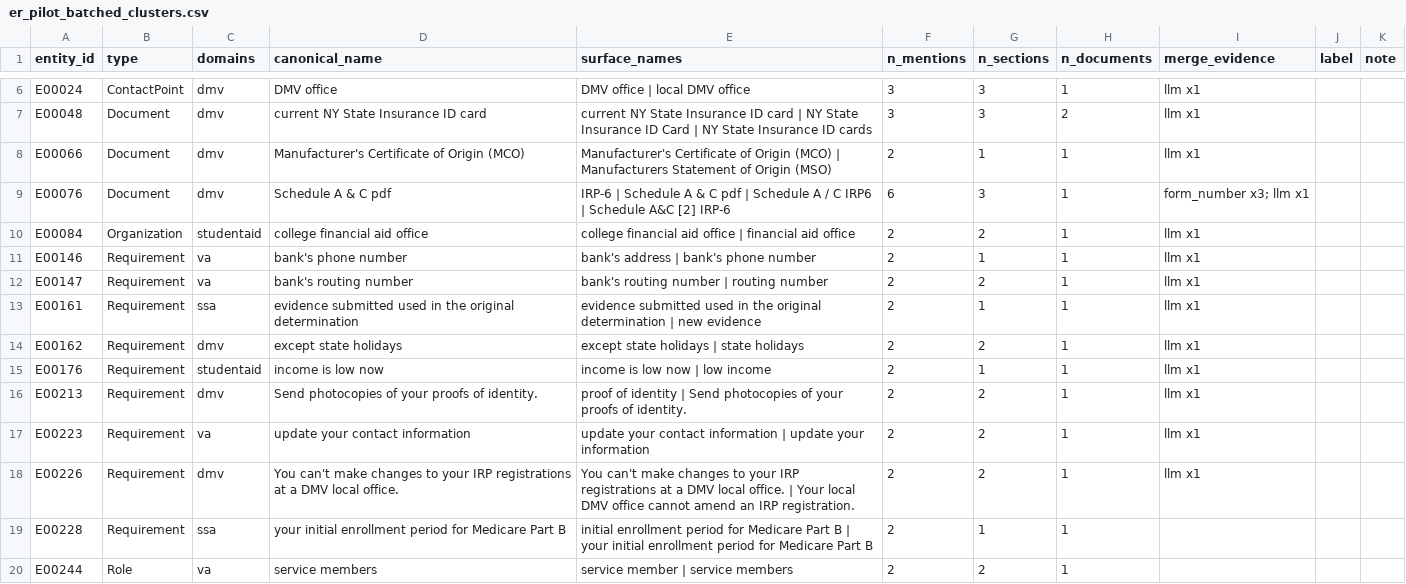
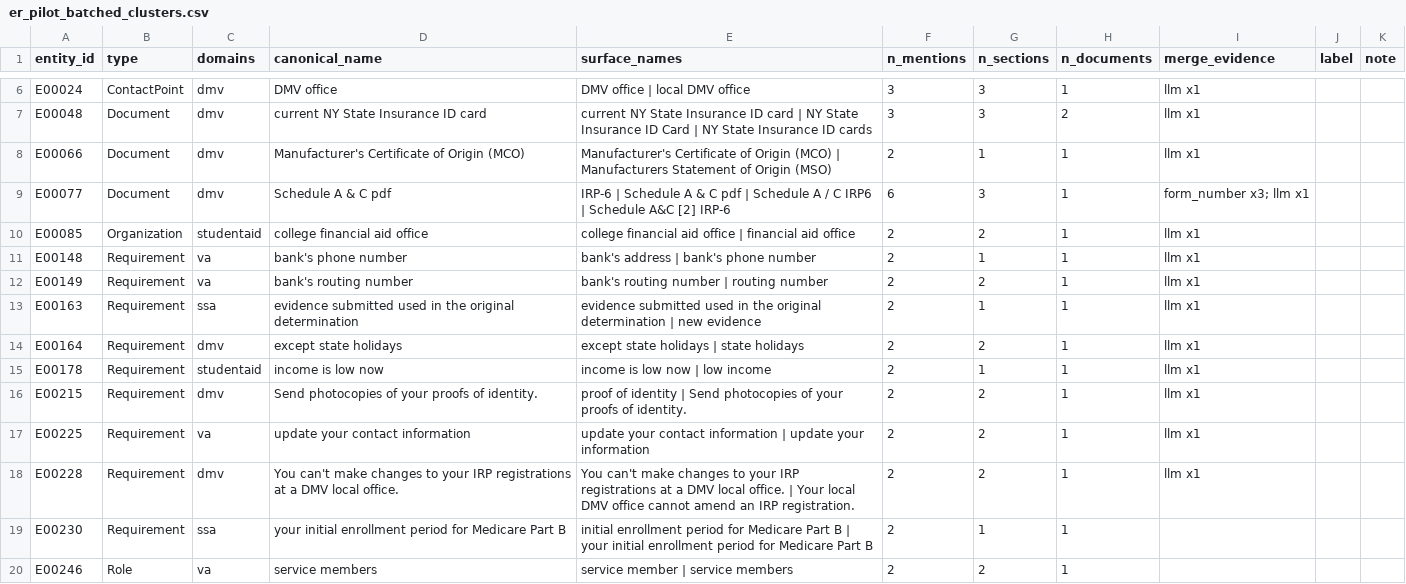
Before and after one commit to pnevmv/conversational-rag, a CSV file: experiments/kg/er_pilot_batched_clusters.csv, drawn as a sheet; only a part is shown, gaps mark what is left out; the diff covers the shown part only.

```diff
--- a/experiments/kg/er_pilot_batched_clusters.csv
+++ b/experiments/kg/er_pilot_batched_clusters.csv
@@ -8,13 +8,13 @@ E00048,Document,dmv,current NY State Insurance ID card,current NY State Insuranc
 E00066,Document,dmv,Manufacturer's Certificate of Origin (MCO),Manufacturer's Certificate of Origin (MCO) | Manufacturers Statement of Origin (MSO),2,1,1,llm x1,,
-E00076,Document,dmv,Schedule A & C pdf,IRP-6 | Schedule A & C pdf | Schedule A / C IRP6 | Schedule A&C [2] IRP-6,6,3,1,form_number x3; llm x1,,
-E00084,Organization,studentaid,college financial aid office,college financial aid office | financial aid office,2,2,1,llm x1,,
-E00146,Requirement,va,bank's phone number,bank's address | bank's phone number,2,1,1,llm x1,,
-E00147,Requirement,va,bank's routing number,bank's routing number | routing number,2,2,1,llm x1,,
-E00161,Requirement,ssa,evidence submitted used in the original determination,evidence submitted used in the original determination | new evidence,2,1,1,llm x1,,
-E00162,Requirement,dmv,except state holidays,except state holidays | state holidays,2,2,1,llm x1,,
-E00176,Requirement,studentaid,income is low now,income is low now | low income,2,1,1,llm x1,,
-E00213,Requirement,dmv,Send photocopies of your proofs of identity.,proof of identity | Send photocopies of your proofs of identity.,2,2,1,llm x1,,
-E00223,Requirement,va,update your contact information,update your contact information | update your information,2,2,1,llm x1,,
-E00226,Requirement,dmv,You can't make changes to your IRP registrations at a DMV local office.,You can't make changes to your IRP registrations at a DMV local office. | Your local DMV office cannot amend an IRP registration.,2,2,1,llm x1,,
-E00228,Requirement,ssa,your initial enrollment period for Medicare Part B,initial enrollment period for Medicare Part B | your initial enrollment period for Medicare Part B,2,1,1,,,
-E00244,Role,va,service members,service member | service members,2,2,1,,,
+E00077,Document,dmv,Schedule A & C pdf,IRP-6 | Schedule A & C pdf | Schedule A / C IRP6 | Schedule A&C [2] IRP-6,6,3,1,form_number x3; llm x1,,
+E00085,Organization,studentaid,college financial aid office,college financial aid office | financial aid office,2,2,1,llm x1,,
+E00148,Requirement,va,bank's phone number,bank's address | bank's phone number,2,1,1,llm x1,,
+E00149,Requirement,va,bank's routing number,bank's routing number | routing number,2,2,1,llm x1,,
+E00163,Requirement,ssa,evidence submitted used in the original determination,evidence submitted used in the original determination | new evidence,2,1,1,llm x1,,
+E00164,Requirement,dmv,except state holidays,except state holidays | state holidays,2,2,1,llm x1,,
+E00178,Requirement,studentaid,income is low now,income is low now | low income,2,1,1,llm x1,,
+E00215,Requirement,dmv,Send photocopies of your proofs of identity.,proof of identity | Send photocopies of your proofs of identity.,2,2,1,llm x1,,
+E00225,Requirement,va,update your contact information,update your contact information | update your information,2,2,1,llm x1,,
+E00228,Requirement,dmv,You can't make changes to your IRP registrations at a DMV local office.,You can't make changes to your IRP registrations at a DMV local office. | Your local DMV office cannot amend an IRP registration.,2,2,1,llm x1,,
+E00230,Requirement,ssa,your initial enrollment period for Medicare Part B,initial enrollment period for Medicare Part B | your initial enrollment period for Medicare Part B,2,1,1,,,
+E00246,Role,va,service members,service member | service members,2,2,1,,,
```
Also changed, not shown: 12 edited cells elsewhere in this file, experiments/kg/er_pilot_batched_pairs.csv, 9 other files.
